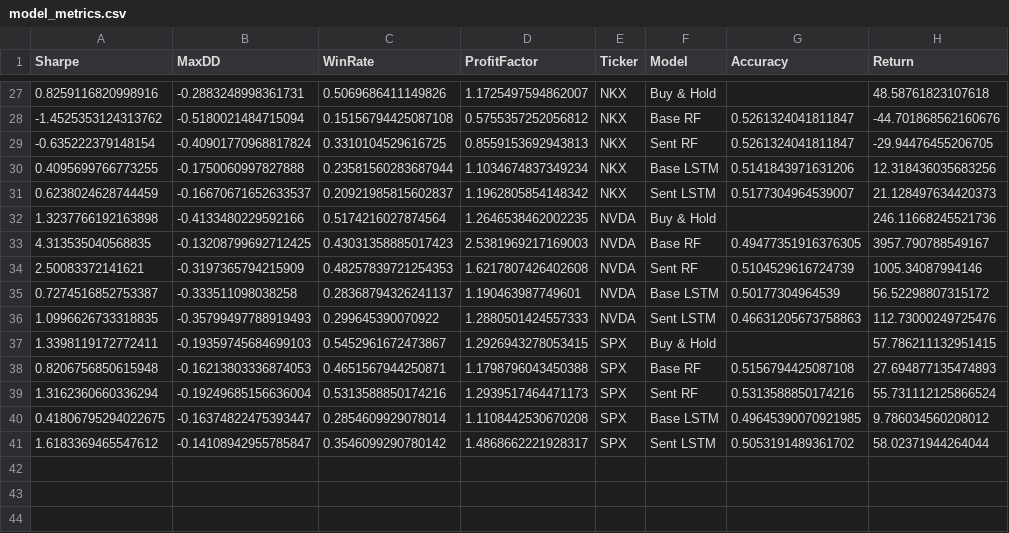
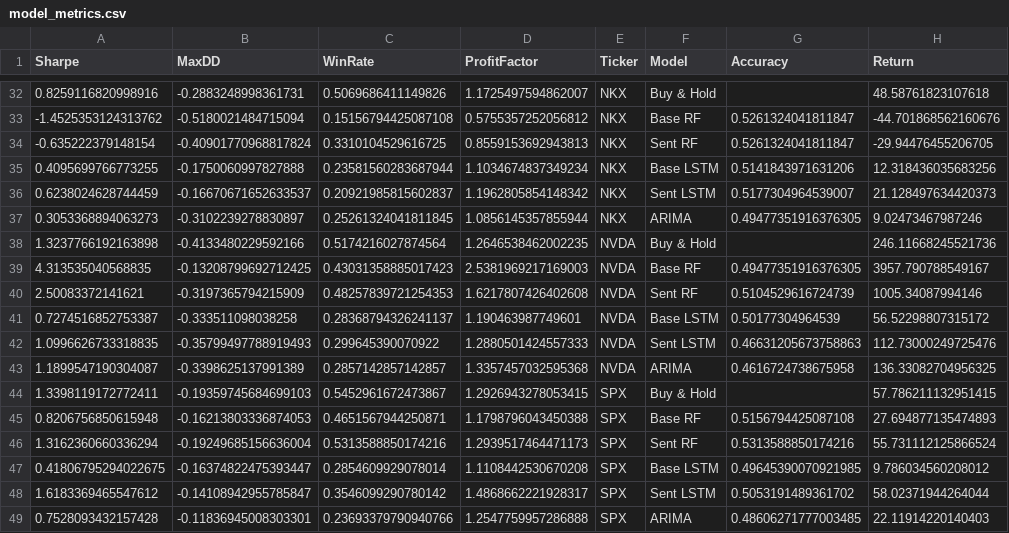
Before and after one commit to ronanhansel/market-analysis, a CSV file: results/model_metrics.csv, drawn as a sheet; only a part is shown, gaps mark what is left out; the diff covers the shown part only.

Commit message:
feat: added ARIMA

```diff
--- a/results/model_metrics.csv
+++ b/results/model_metrics.csv
@@ -31,2 +36,3 @@ Sharpe,MaxDD,WinRate,ProfitFactor,Ticker,Model,Accuracy,Return
 0.6238024628744459,-0.16670671652633537,0.20921985815602837,1.1962805854148342,NKX,Sent LSTM,0.5177304964539007,21.128497634420373
+0.3053368894063273,-0.3102239278830897,0.25261324041811845,1.0856145357855944,NKX,ARIMA,0.49477351916376305,9.02473467987246
 1.3237766192163898,-0.4133480229592166,0.5174216027874564,1.2646538462002235,NVDA,Buy & Hold,,246.11668245521736
@@ -36,2 +42,3 @@ Sharpe,MaxDD,WinRate,ProfitFactor,Ticker,Model,Accuracy,Return
 1.0996626733318835,-0.35799497788919493,0.299645390070922,1.2880501424557333,NVDA,Sent LSTM,0.46631205673758863,112.73000249725476
+1.1899547190304087,-0.3398625137991389,0.2857142857142857,1.3357457032595368,NVDA,ARIMA,0.4616724738675958,136.33082704956325
 1.3398119172772411,-0.19359745684699103,0.5452961672473867,1.2926943278053415,SPX,Buy & Hold,,57.786211132951415
@@ -41 +48,2 @@ Sharpe,MaxDD,WinRate,ProfitFactor,Ticker,Model,Accuracy,Return
 1.6183369465547612,-0.14108942955785847,0.3546099290780142,1.4868662221928317,SPX,Sent LSTM,0.5053191489361702,58.02371944264044
+0.7528093432157428,-0.11836945008303301,0.23693379790940766,1.2547759957286888,SPX,ARIMA,0.48606271777003485,22.11914220140403
```
Also changed, not shown: 5 added rows elsewhere in this file, 35 other files.
